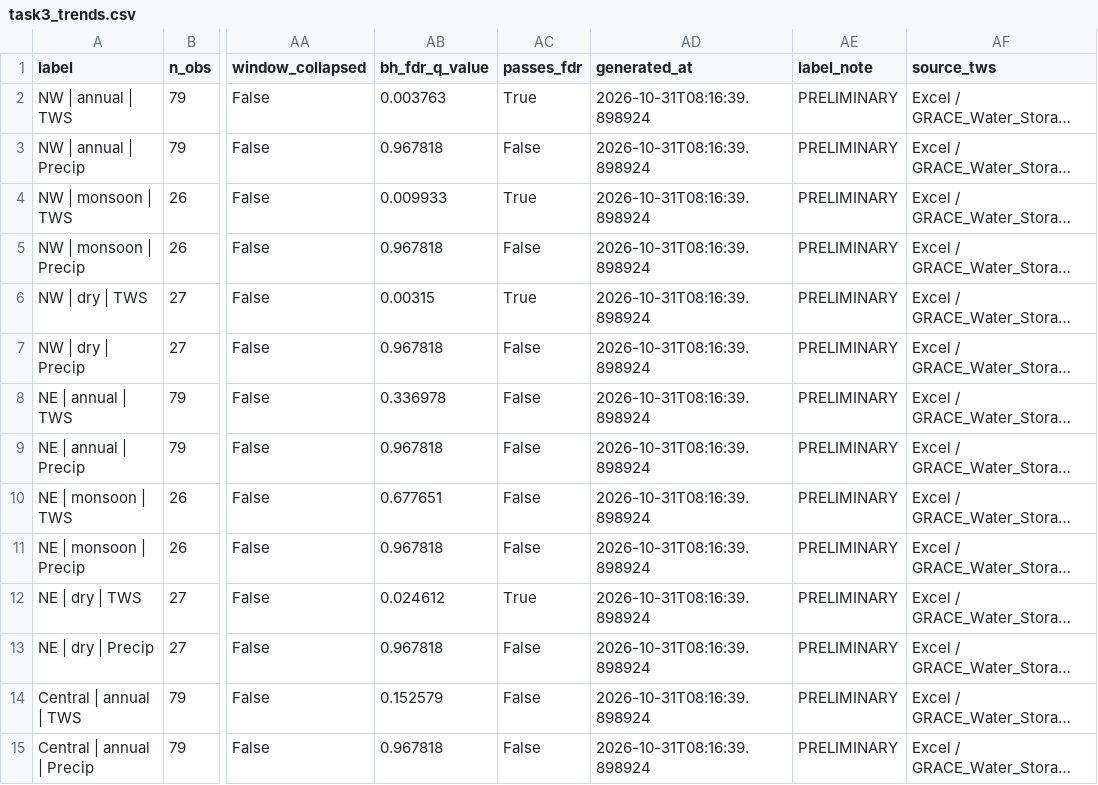
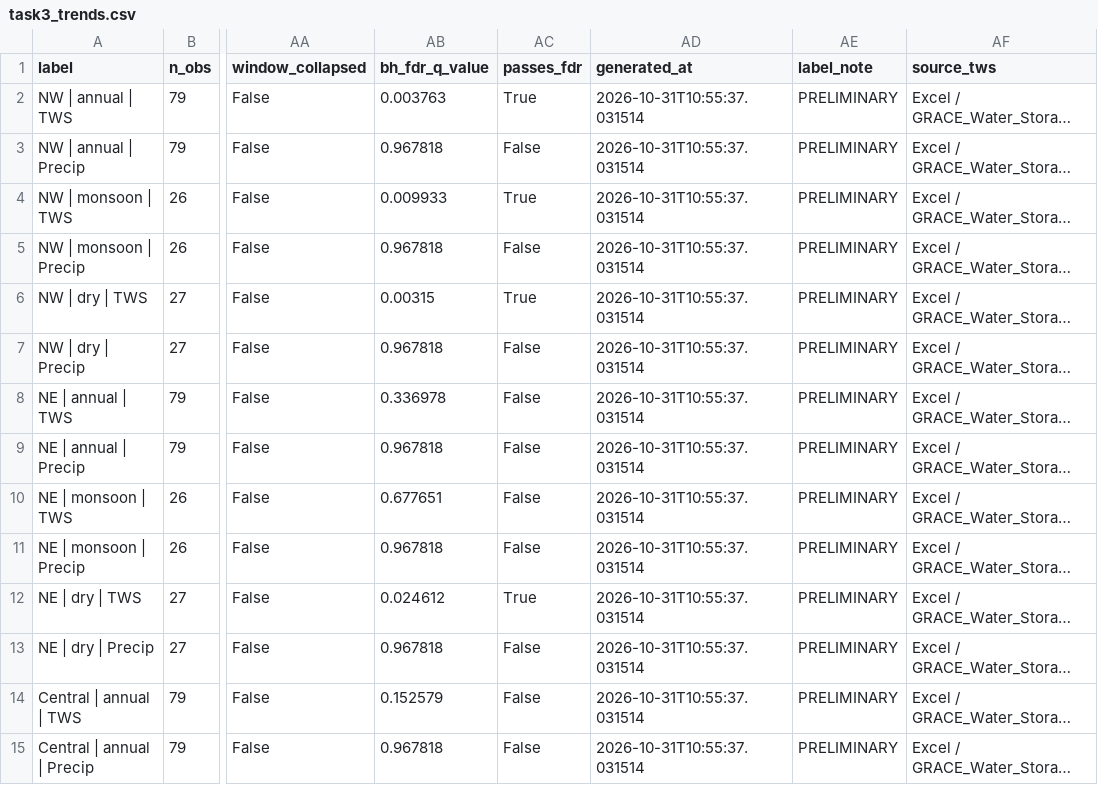
Before and after one commit to Tenstral/nasa-2026-earth-detective, a CSV file: outputs/v2/task3_trends.csv, drawn as a sheet; only a part is shown, gaps mark what is left out; long unchanged cells end in …; the diff covers the shown part only; the diff names each change by its address in the sheet, - before the commit and + after, or states it on an @@ line.

```diff
--- a/outputs/v2/task3_trends.csv
+++ b/outputs/v2/task3_trends.csv
-AD2:AD15 (generated_at): 2026-10-31T08:16:39.898924
+AD2:AD15 (generated_at): 2026-10-31T10:55:37.031514
```
Also changed, not shown: 154 edited cells elsewhere in this file, outputs/v2/results.csv, outputs/v2/task4_sensitivity_boundaries.csv, 17 other files.
